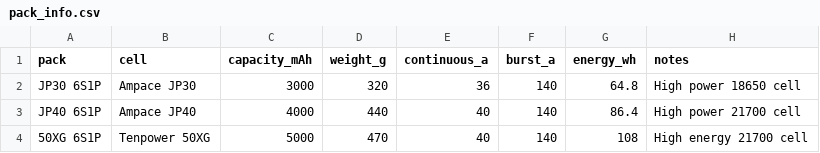
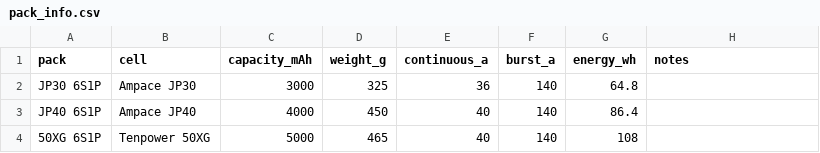
Before and after one commit to CustomPacksFPV/battery-test-viewer, a CSV file: data/pack_info.csv, drawn as a sheet.

Commit message:
Update pack_info.csv

```diff
--- a/data/pack_info.csv
+++ b/data/pack_info.csv
@@ -1,4 +1,4 @@
 pack,cell,capacity_mAh,weight_g,continuous_a,burst_a,energy_wh,notes
-JP30 6S1P,Ampace JP30,3000,320,36,140,64.8,High power 18650 cell
-JP40 6S1P,Ampace JP40,4000,440,40,140,86.4,High power 21700 cell
-50XG 6S1P,Tenpower 50XG,5000,470,40,140,108,High energy 21700 cell
+JP30 6S1P,Ampace JP30,3000,325,36,140,64.8,
+JP40 6S1P,Ampace JP40,4000,450,40,140,86.4,
+50XG 6S1P,Tenpower 50XG,5000,465,40,140,108,
```
